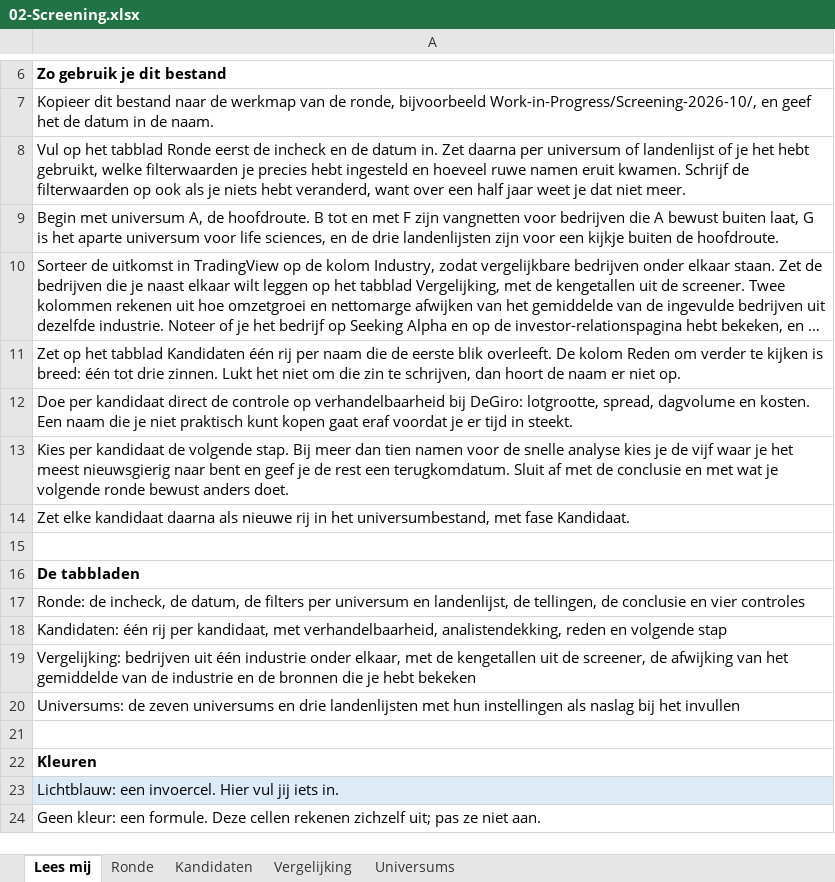
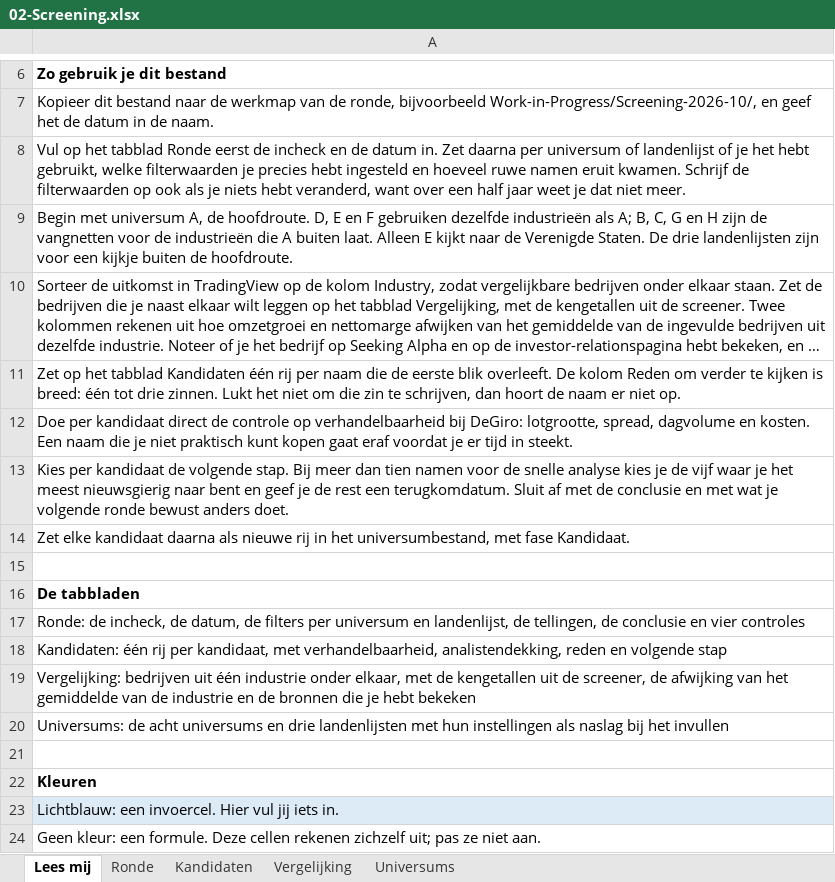
Before and after one commit to keesvanwanrooij/belegger-kees-methode, an Excel workbook: 05-Resources/Templates/02-Screening.xlsx, sheet Lees mij, drawn as a sheet; only a part is shown, gaps mark what is left out; long unchanged cells end in …; values as stored, in another font and other column widths than the file's, no borders; the diff names each change by its address in the sheet, - before the commit and + after, or states it on an @@ line.

```diff
--- a/05-Resources/Templates/02-Screening.xlsx (sheet Lees mij)
+++ b/05-Resources/Templates/02-Screening.xlsx (sheet Lees mij)
-A9: …de hoofdroute. B tot en met F zijn vangnetten voor bedrijven die A bewust buiten laat, G is het aparte universum voor life sciences, en de drie landenlijsten…
+A9: …de hoofdroute. D, E en F gebruiken dezelfde industrieën als A; B, C, G en H zijn de vangnetten voor de industrieën die A buiten laat. Alleen E kijkt naar de Verenigde Staten. De drie landenlijsten…
-A20: Universums: de zeven universums en…
+A20: Universums: de acht universums en…
```
Also changed, not shown: sheet Universums, sheet Ronde, 13 other files.
